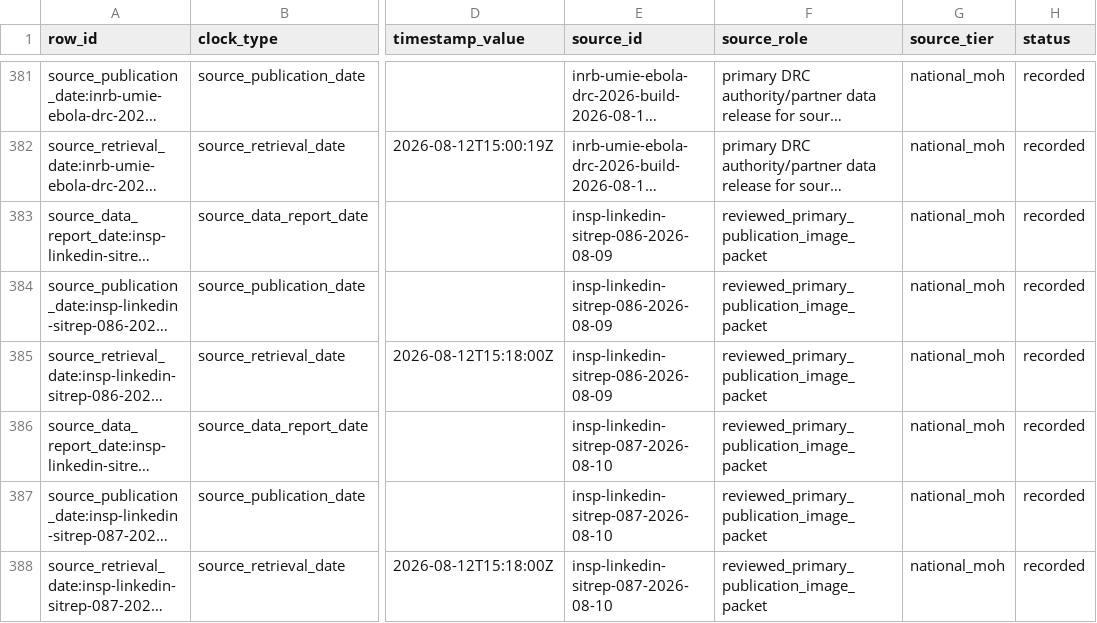
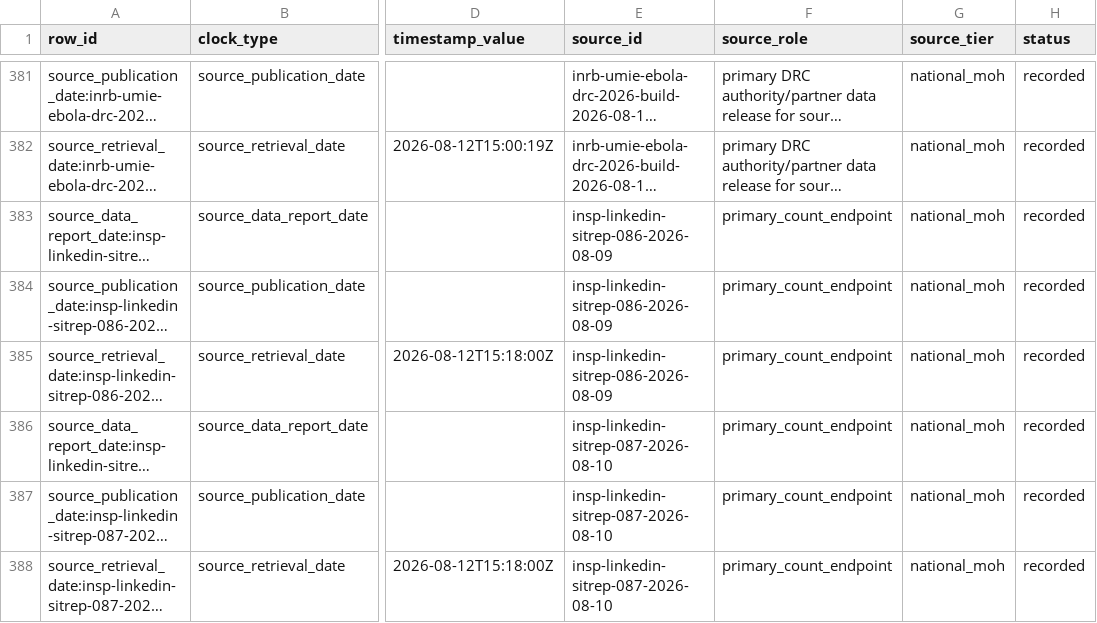
Before and after one commit to ArcedeDev/bdbv-2026-lovs, a CSV file: deliverables/public-health-dataset/snapshot_clocks.csv, drawn as a sheet; only a part is shown, gaps mark what is left out; long unchanged cells end in …; the diff names each change by its address in the sheet, - before the commit and + after, or states it on an @@ line.

Commit message:
fix(manifest): key the LinkedIn packets on data_as_of so the daily timeline sees them
The entries carried date_rapportage but not data_as_of, and the website's
primary-count-for-a-date selector keys on data_as_of. The 9 August edition
was therefore invisible to the daily timeline, which jumped 8-07 to 8-10 and
reported a three-day movement step as if it were one day.

```diff
--- a/deliverables/public-health-dataset/snapshot_clocks.csv
+++ b/deliverables/public-health-dataset/snapshot_clocks.csv
-F383:F388 (source_role): reviewed_primary_publication_image_packet
+F383:F388 (source_role): primary_count_endpoint
```
Also changed, not shown: 6 other files.
